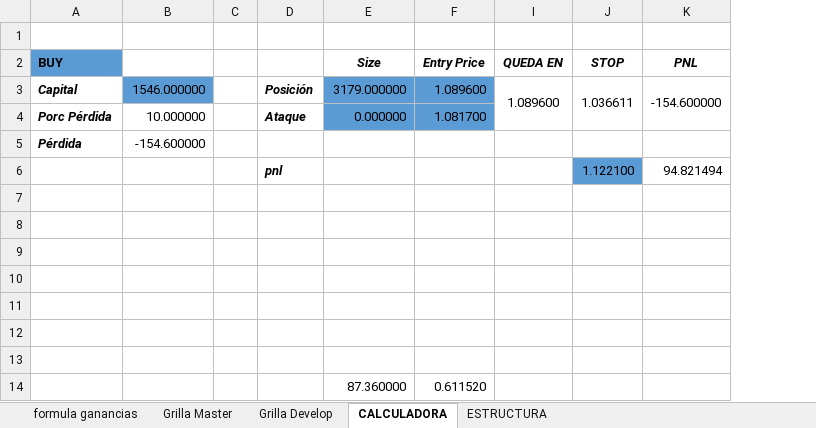
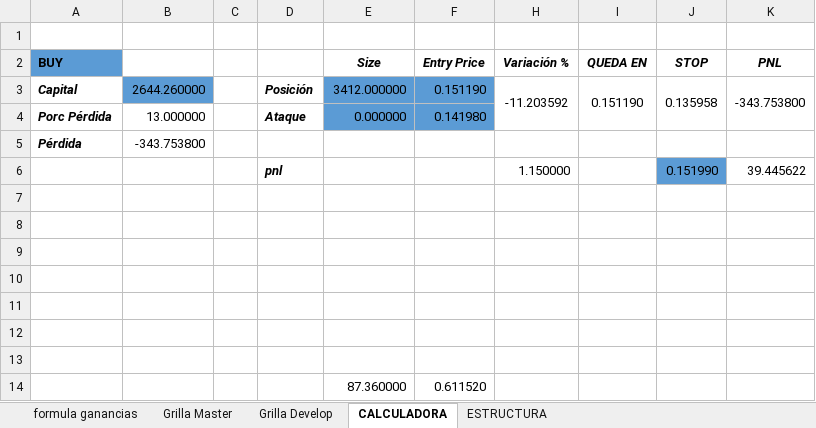
Before and after one commit to luisgomezzz/luchocrypto, an Excel workbook: SANTA3/FORMULAss.xlsx, sheet CALCULADORA, drawn as a sheet; values as stored, in another font and other column widths than the file's, no borders; removed rows and columns are numbered as before the commit, all else as after; the diff names each change by its address in the sheet, - before the commit and + after, or states it on an @@ line.

```diff
--- a/SANTA3/FORMULAss.xlsx (sheet CALCULADORA)
+++ b/SANTA3/FORMULAss.xlsx (sheet CALCULADORA)
-column B, rows 4-5: 10.000000 | -154.600000
+column B, rows 4-5: 13.000000 | -343.753800
@@ column H (Variación %) unhidden, empty @@
-row 3: Capital | 1546.000000 |  | Posición | 3179.000000 | 1.089600 | 1.089600 | 1.036611 | -154.600000
+row 3: Capital | 2644.260000 |  | Posición | 3412.000000 | 0.151190 | -11.203592 | 0.151190 | 0.135958 | -343.753800
-F4 (Entry Price): 1.081700
+F4 (Entry Price): 0.141980
-row 6:  |  |  | pnl |  |  |  | 1.122100 | 94.821494
+row 6:  |  |  | pnl |  |  | 1.150000 |  | 0.151990 | 39.445622
```
Also changed, not shown: sheet Grilla Develop, hidden cells, charts or pictures, 1 other file.
